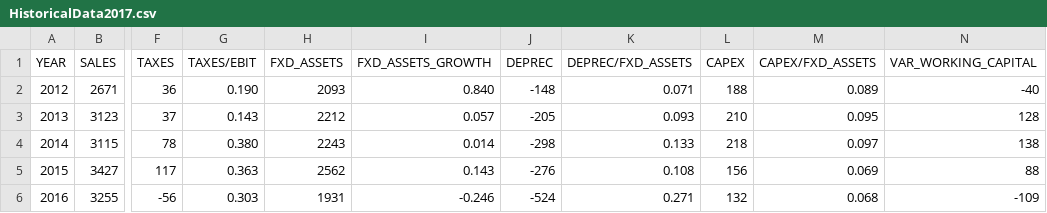
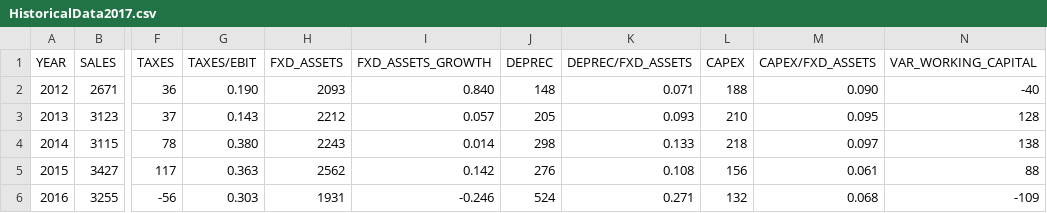
Before and after one commit to rafaelmazziolli/Valuation_Tupy, a CSV file: HistoricalData2017.csv, drawn as a sheet; only a part is shown, gaps mark what is left out; the diff names each change by its address in the sheet, - before the commit and + after, or states it on an @@ line.

Commit message:
Update HistoricalData2017.csv

```diff
--- a/HistoricalData2017.csv
+++ b/HistoricalData2017.csv
-J2 (DEPREC): -148
+J2 (DEPREC): 148
-M2 (CAPEX/FXD_ASSETS): 0.089
+M2 (CAPEX/FXD_ASSETS): 0.090
-J3 (DEPREC): -205
+J3 (DEPREC): 205
-J4 (DEPREC): -298
+J4 (DEPREC): 298
-I5 (FXD_ASSETS_GROWTH): 0.143
+I5 (FXD_ASSETS_GROWTH): 0.142
-J5 (DEPREC): -276
+J5 (DEPREC): 276
-M5 (CAPEX/FXD_ASSETS): 0.069
+M5 (CAPEX/FXD_ASSETS): 0.061
-J6 (DEPREC): -524
+J6 (DEPREC): 524
```
